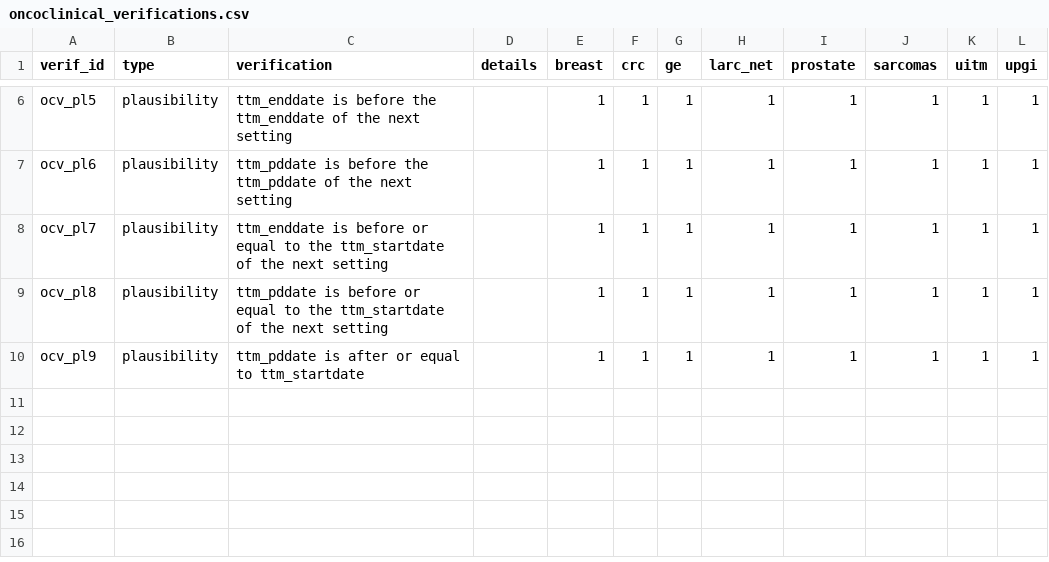
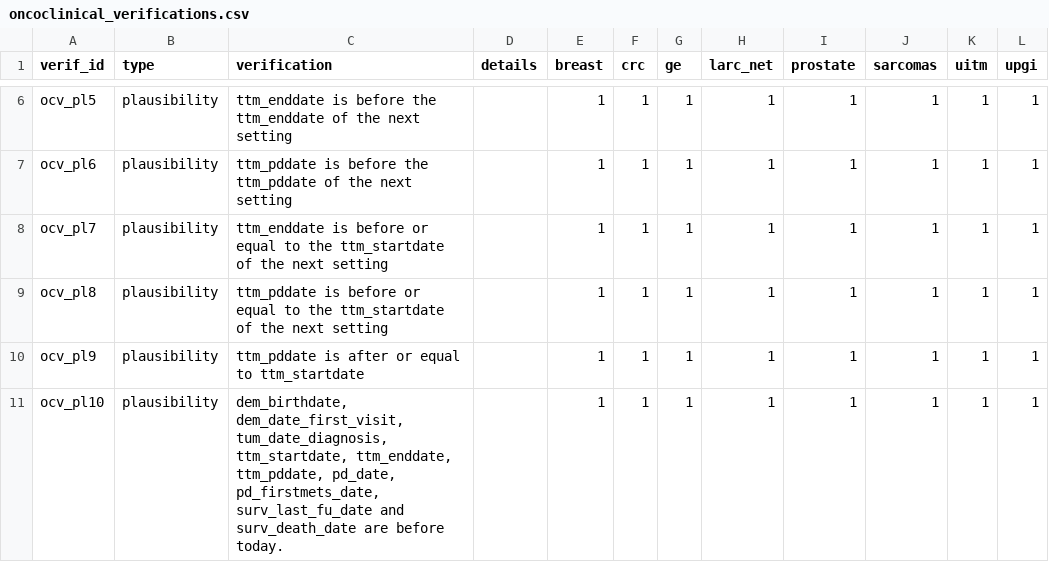
Before and after one commit to VHIO-Odyssey/vhiocerberus, a CSV file: data-raw/oncoclinical_verifications.csv, drawn as a sheet; only a part is shown, gaps mark what is left out; the diff names each change by its address in the sheet, - before the commit and + after, or states it on an @@ line.

Commit message:
Check oncoclinical dates for future values
Add a plausibility verification that flags selected clinical dates after today and register it for all projects.

```diff
--- a/data-raw/oncoclinical_verifications.csv
+++ b/data-raw/oncoclinical_verifications.csv
+row 11: ocv_pl10 | plausibility | dem_birthdate, dem_date_first_visit, tum_date_diagnosis, ttm_startdate, ttm_enddate, ttm_pddate, pd_date, pd_firstmets_date, surv_last_fu_date and surv_death_date are before today. |  | 1 | 1 | 1 | 1 | 1 | 1 | 1 | 1
```
Also changed, not shown: 2 other files.
